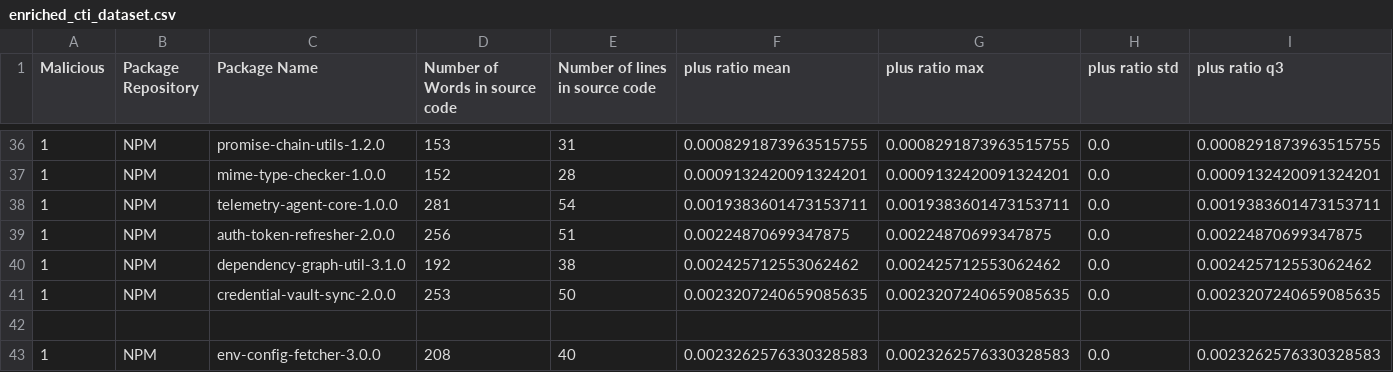
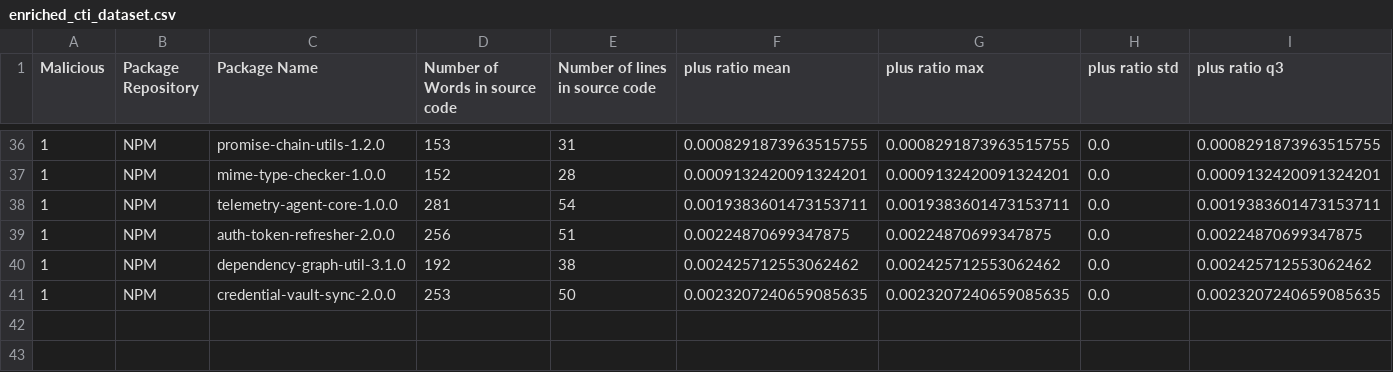
Before and after one commit to 0xdasa/ssc-ci-workflow-Final, a CSV file: CTI_Storage/enriched_cti_dataset.csv, drawn as a sheet; only a part is shown, gaps mark what is left out; rows hold the shown columns only; the diff names each change by its address in the sheet, - before the commit and + after, or states it on an @@ line.

Commit message:
Update enriched_cti_dataset.csv

```diff
--- a/CTI_Storage/enriched_cti_dataset.csv
+++ b/CTI_Storage/enriched_cti_dataset.csv
-row 42: (empty)
-row 43: 1 | NPM | env-config-fetcher-3.0.0 | 208 | 40 | 0.0023262576330328583 | 0.0023262576330328583 | 0.0 | 0.0023262576330328583
```
